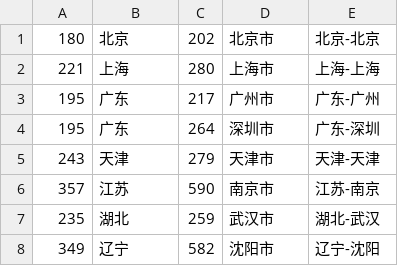
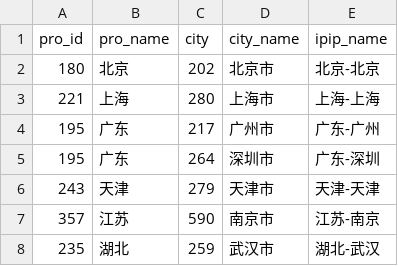
Before and after one commit to AZsoftAlanZheng/SpeedTest_API, a CSV file: 17ceAPI/101cityIPIPMapping17ce.csv, drawn as a sheet; only a part is shown; the shorter side is filled out with more unchanged rows.

Commit message:
add title

```diff
--- a/17ceAPI/101cityIPIPMapping17ce.csv
+++ b/17ceAPI/101cityIPIPMapping17ce.csv
@@ -1 +1,2 @@
+pro_id,pro_name,city,city_name,ipip_name
 180,北京,202,北京市,北京-北京
```
